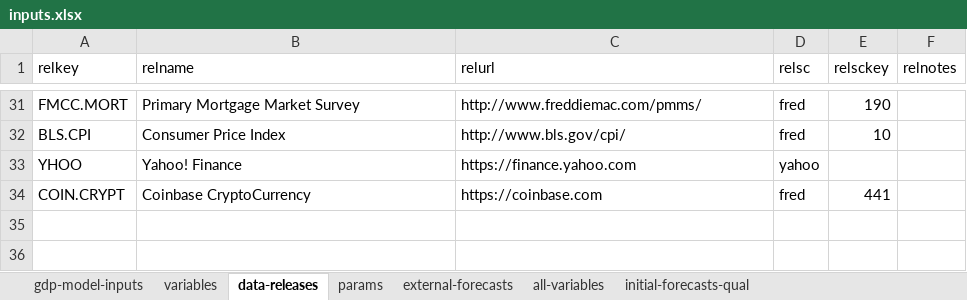
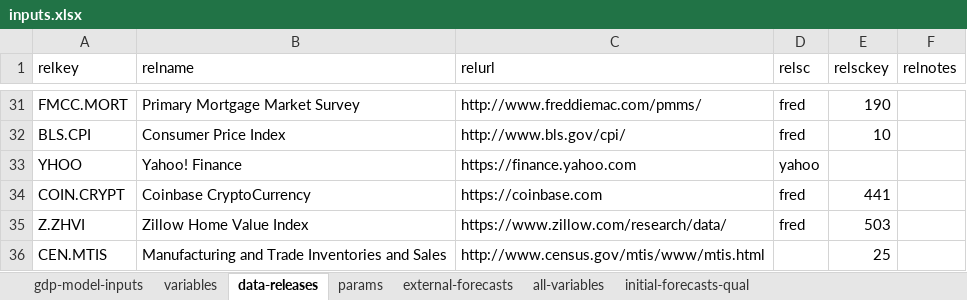
Before and after one commit to bongohead/econforecasting-r, an Excel workbook: model-inputs/inputs.xlsx, sheet data-releases, drawn as a sheet; only a part is shown, gaps mark what is left out; values as stored, in another font and other column widths than the file's, no borders; table styles not drawn; the diff names each change by its address in the sheet, - before the commit and + after, or states it on an @@ line.

```diff
--- a/model-inputs/inputs.xlsx (sheet data-releases)
+++ b/model-inputs/inputs.xlsx (sheet data-releases)
+row 35: Z.ZHVI | Zillow Home Value Index | https://www.zillow.com/research/data/ | fred | 503
+row 36: CEN.MTIS | Manufacturing and Trade Inventories and Sales | http://www.census.gov/mtis/www/mtis.html |  | 25
```
Also changed, not shown: sheet gdp-model-inputs, 1 other file.
